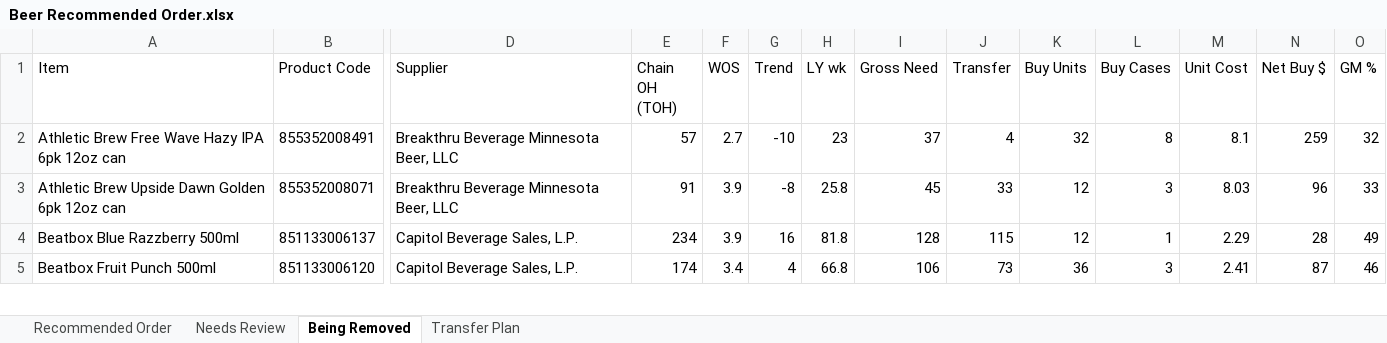
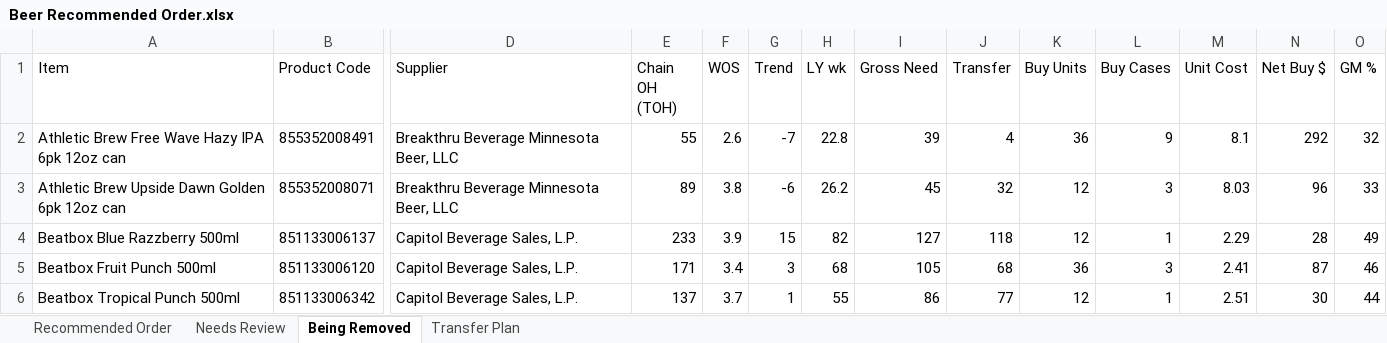
Before and after one commit to Akuklok/thc-dashboard, an Excel workbook: data/Beer Recommended Order.xlsx, sheet Being Removed, drawn as a sheet; only a part is shown, gaps mark what is left out; values as stored, in another font and other column widths than the file's, no borders; rows hold the shown columns only; the diff covers the shown part only; the diff names each change by its address in the sheet, - before the commit and + after, or states it on an @@ line.

```diff
--- a/data/Beer Recommended Order.xlsx (sheet Being Removed)
+++ b/data/Beer Recommended Order.xlsx (sheet Being Removed)
-E2 (Chain OH (TOH)): 57
+E2 (Chain OH (TOH)): 55
-F2 (WOS): 2.7
+F2 (WOS): 2.6
-G2 (Trend): -10
+G2 (Trend): -7
-H2 (LY wk): 23
+H2 (LY wk): 22.8
-I2 (Gross Need): 37
+I2 (Gross Need): 39
-K2 (Buy Units): 32
+K2 (Buy Units): 36
-L2 (Buy Cases): 8
+L2 (Buy Cases): 9
-N2 (Net Buy $): 259
+N2 (Net Buy $): 292
-E3 (Chain OH (TOH)): 91
+E3 (Chain OH (TOH)): 89
-F3 (WOS): 3.9
+F3 (WOS): 3.8
-G3 (Trend): -8
+G3 (Trend): -6
-H3 (LY wk): 25.8
+H3 (LY wk): 26.2
-J3 (Transfer): 33
+J3 (Transfer): 32
-E4 (Chain OH (TOH)): 234
+E4 (Chain OH (TOH)): 233
-G4 (Trend): 16
+G4 (Trend): 15
-H4 (LY wk): 81.8
+H4 (LY wk): 82
-I4 (Gross Need): 128
+I4 (Gross Need): 127
-J4 (Transfer): 115
+J4 (Transfer): 118
-E5 (Chain OH (TOH)): 174
+E5 (Chain OH (TOH)): 171
-G5 (Trend): 4
+G5 (Trend): 3
-H5 (LY wk): 66.8
+H5 (LY wk): 68
-I5 (Gross Need): 106
+I5 (Gross Need): 105
-J5 (Transfer): 73
+J5 (Transfer): 68
+row 6: Beatbox Tropical Punch 500ml | 851133006342 | Capitol Beverage Sales, L.P. | 137 | 3.7 | 1 | 55 | 86 | 77 | 12 | 1 | 2.51 | 30 | 44
```
Also changed, not shown: 45 edited cells elsewhere in this sheet, sheet Transfer Plan, sheet Recommended Order, sheet Needs Review.
